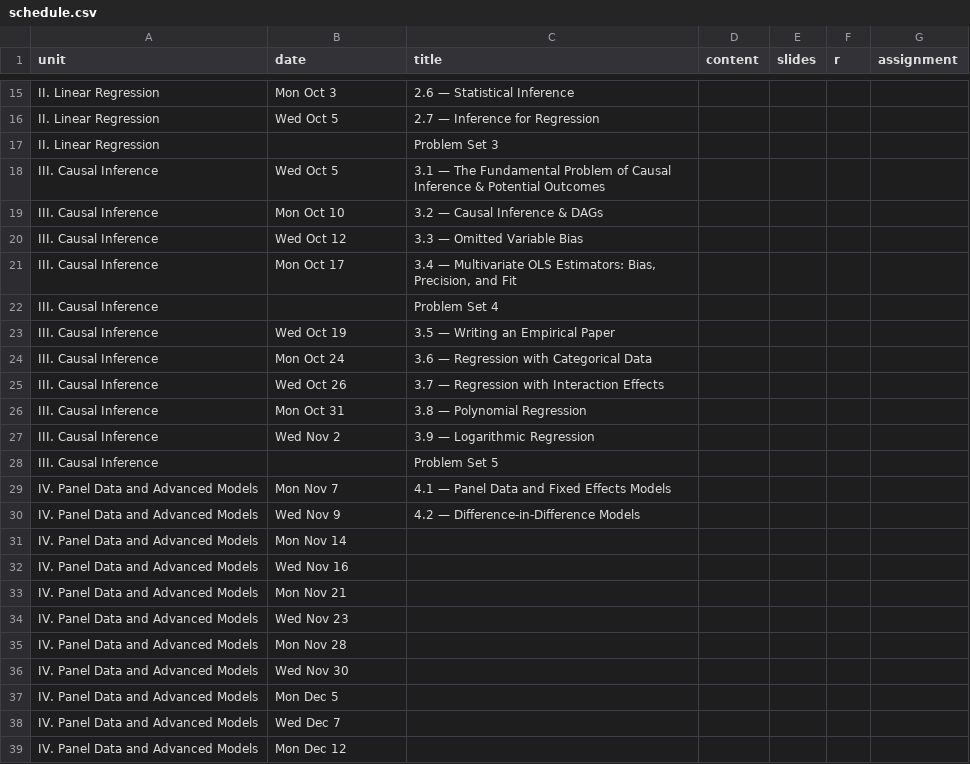
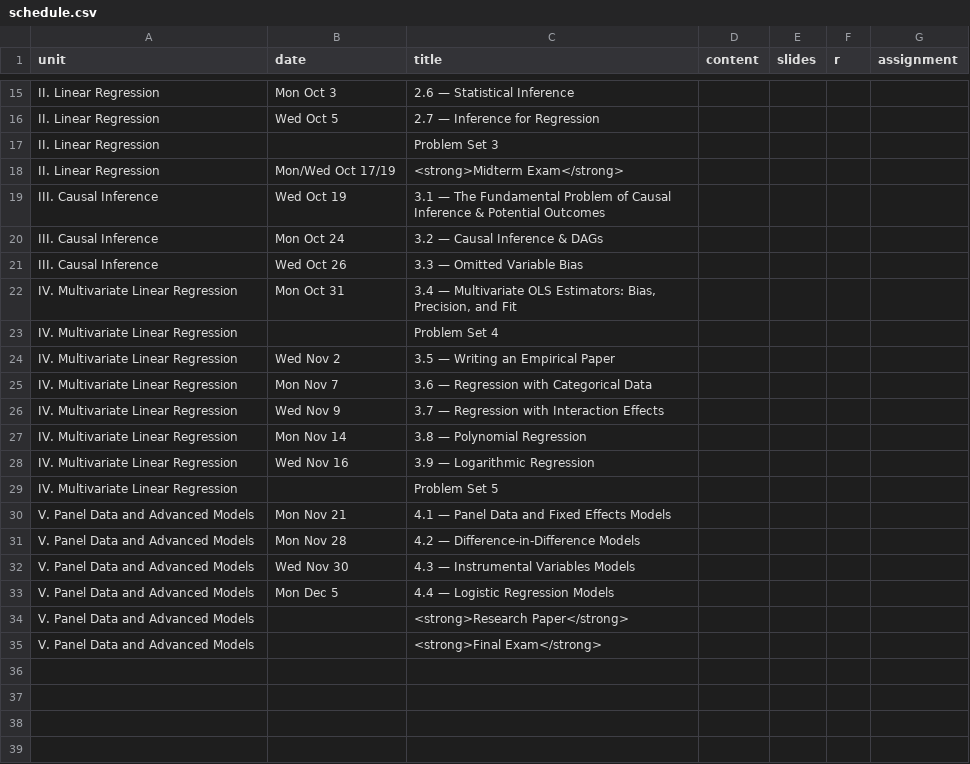
Before and after one commit to JordanIzen/metricsF22, a CSV file: data/schedule.csv, drawn as a sheet; only a part is shown, gaps mark what is left out.

Commit message:
Update schedule, change all content and practice pages to not execute each render

```diff
--- a/data/schedule.csv
+++ b/data/schedule.csv
@@ -17,23 +17,19 @@ II. Linear Regression,Wed Oct 5,2.7 — Inference for Regression,,,,
 II. Linear Regression,,Problem Set 3,,,,
-III. Causal Inference,Wed Oct 5,3.1 — The Fundamental Problem of Causal Inference & Potential Outcomes,,,,
-III. Causal Inference,Mon Oct 10,3.2 — Causal Inference & DAGs,,,,
-III. Causal Inference,Wed Oct 12,3.3 — Omitted Variable Bias,,,,
-III. Causal Inference,Mon Oct 17,"3.4 — Multivariate OLS Estimators: Bias, Precision, and Fit",,,,
-III. Causal Inference,,Problem Set 4,,,,
-III. Causal Inference,Wed Oct 19,3.5 — Writing an Empirical Paper,,,,
-III. Causal Inference,Mon Oct 24,3.6 — Regression with Categorical Data,,,,
-III. Causal Inference,Wed Oct 26,3.7 — Regression with Interaction Effects,,,,
-III. Causal Inference,Mon Oct 31,3.8 — Polynomial Regression,,,,
-III. Causal Inference,Wed Nov 2,3.9 — Logarithmic Regression,,,,
-III. Causal Inference,,Problem Set 5,,,,
-IV. Panel Data and Advanced Models,Mon Nov 7,4.1 — Panel Data and Fixed Effects Models,,,,
-IV. Panel Data and Advanced Models,Wed Nov 9,4.2 — Difference-in-Difference Models,,,,
-IV. Panel Data and Advanced Models,Mon Nov 14,,,,,
-IV. Panel Data and Advanced Models,Wed Nov 16,,,,,
-IV. Panel Data and Advanced Models,Mon Nov 21,,,,,
-IV. Panel Data and Advanced Models,Wed Nov 23,,,,,
-IV. Panel Data and Advanced Models,Mon Nov 28,,,,,
-IV. Panel Data and Advanced Models,Wed Nov 30,,,,,
-IV. Panel Data and Advanced Models,Mon Dec 5,,,,,
-IV. Panel Data and Advanced Models,Wed Dec 7,,,,,
-IV. Panel Data and Advanced Models,Mon Dec 12,,,,,
+II. Linear Regression, "Mon/Wed Oct 17/19", <strong>Midterm Exam</strong>,,,,
+III. Causal Inference,Wed Oct 19,3.1 — The Fundamental Problem of Causal Inference & Potential Outcomes,,,,
+III. Causal Inference,Mon Oct 24,3.2 — Causal Inference & DAGs,,,,
+III. Causal Inference,Wed Oct 26,3.3 — Omitted Variable Bias,,,,
+IV. Multivariate Linear Regression,Mon Oct 31,"3.4 — Multivariate OLS Estimators: Bias, Precision, and Fit",,,,
+IV. Multivariate Linear Regression,,Problem Set 4,,,,
+IV. Multivariate Linear Regression,Wed Nov 2,3.5 — Writing an Empirical Paper,,,,
+IV. Multivariate Linear Regression,Mon Nov 7,3.6 — Regression with Categorical Data,,,,
+IV. Multivariate Linear Regression,Wed Nov 9,3.7 — Regression with Interaction Effects,,,,
+IV. Multivariate Linear Regression,Mon Nov 14,3.8 — Polynomial Regression,,,,
+IV. Multivariate Linear Regression,Wed Nov 16,3.9 — Logarithmic Regression,,,,
+IV. Multivariate Linear Regression,,Problem Set 5,,,,
+V. Panel Data and Advanced Models,Mon Nov 21,4.1 — Panel Data and Fixed Effects Models,,,,
+V. Panel Data and Advanced Models,Mon Nov 28,4.2 — Difference-in-Difference Models,,,,
+V. Panel Data and Advanced Models,Wed Nov 30,4.3 — Instrumental Variables Models,,,,
+V. Panel Data and Advanced Models,Mon Dec 5, 4.4 — Logistic Regression Models,,,,
+V. Panel Data and Advanced Models,,<strong>Research Paper</strong>,,,,
+V. Panel Data and Advanced Models,,<strong>Final Exam</strong>,,,,
```
Also changed, not shown: 32 other files.
